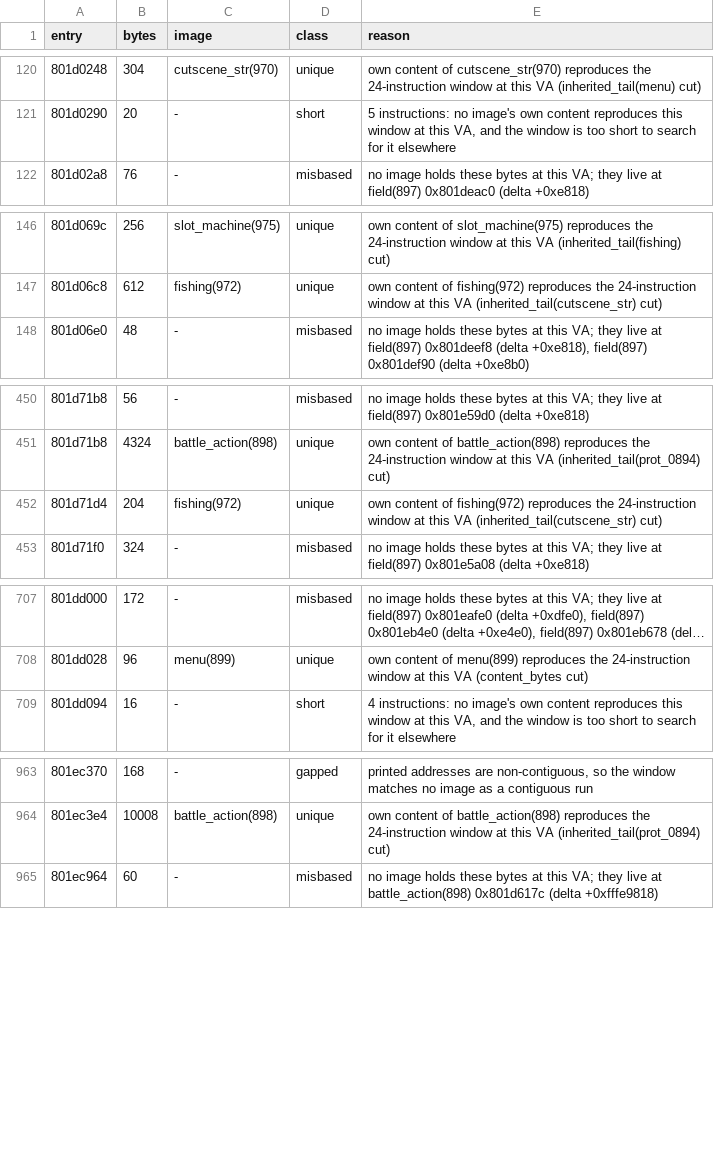
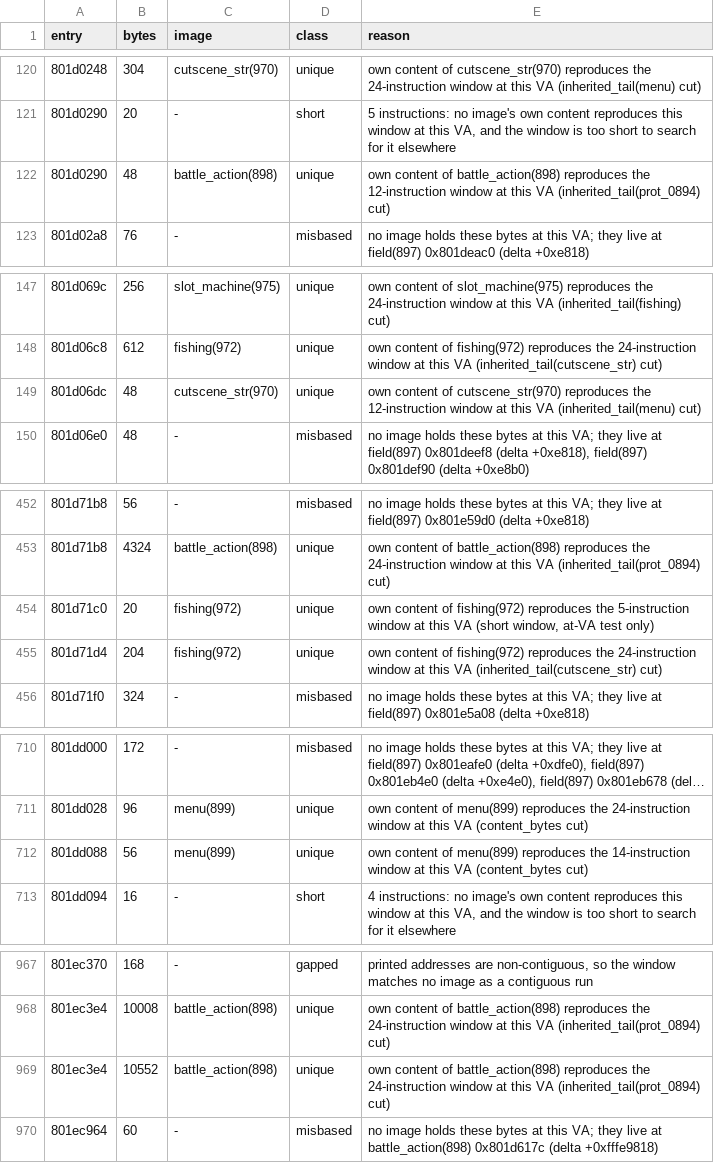
Before and after one commit to AndrewAltimit/legend-of-legaia-re, a CSV file: scripts/ghidra-analysis/dump-extent-attribution.csv, drawn as a sheet; only a part is shown, gaps mark what is left out; long unchanged cells end in ….

```diff
--- a/scripts/ghidra-analysis/dump-extent-attribution.csv
+++ b/scripts/ghidra-analysis/dump-extent-attribution.csv
@@ -121,2 +121,3 @@ entry,bytes,image,class,reason
 801d0290,20,-,short,"5 instructions: no image's own content reproduces this window at this VA, and the window is too short to search for it elsewhere"
+801d0290,48,battle_action(898),unique,own content of battle_action(898) reproduces the 12-instruction window at this VA (inherited_tail(prot_0894) cut)
 801d02a8,76,-,misbased,no image holds these bytes at this VA; they live at field(897) 0x801deac0 (delta +0xe818)
@@ -147,2 +148,3 @@ entry,bytes,image,class,reason
 801d06c8,612,fishing(972),unique,own content of fishing(972) reproduces the 24-instruction window at this VA (inherited_tail(cutscene_str) cut)
+801d06dc,48,cutscene_str(970),unique,own content of cutscene_str(970) reproduces the 12-instruction window at this VA (inherited_tail(menu) cut)
 801d06e0,48,-,misbased,"no image holds these bytes at this VA; they live at field(897) 0x801deef8 (delta +0xe818), field(897) 0x801def90 (delta +0xe8b0)"
@@ -451,2 +453,3 @@ entry,bytes,image,class,reason
 801d71b8,4324,battle_action(898),unique,own content of battle_action(898) reproduces the 24-instruction window at this VA (inherited_tail(prot_0894) cut)
+801d71c0,20,fishing(972),unique,"own content of fishing(972) reproduces the 5-instruction window at this VA (short window, at-VA test only)"
 801d71d4,204,fishing(972),unique,own content of fishing(972) reproduces the 24-instruction window at this VA (inherited_tail(cutscene_str) cut)
@@ -708,2 +711,3 @@ entry,bytes,image,class,reason
 801dd028,96,menu(899),unique,own content of menu(899) reproduces the 24-instruction window at this VA (content_bytes cut)
+801dd088,56,menu(899),unique,own content of menu(899) reproduces the 14-instruction window at this VA (content_bytes cut)
 801dd094,16,-,short,"4 instructions: no image's own content reproduces this window at this VA, and the window is too short to search for it elsewhere"
@@ -964,2 +968,3 @@ entry,bytes,image,class,reason
 801ec3e4,10008,battle_action(898),unique,own content of battle_action(898) reproduces the 24-instruction window at this VA (inherited_tail(prot_0894) cut)
+801ec3e4,10552,battle_action(898),unique,own content of battle_action(898) reproduces the 24-instruction window at this VA (inherited_tail(prot_0894) cut)
 801ec964,60,-,misbased,no image holds these bytes at this VA; they live at battle_action(898) 0x801d617c (delta +0xfffe9818)
```
Also changed, not shown: scripts/ghidra-analysis/worklist-classification.csv, 2 other files.
